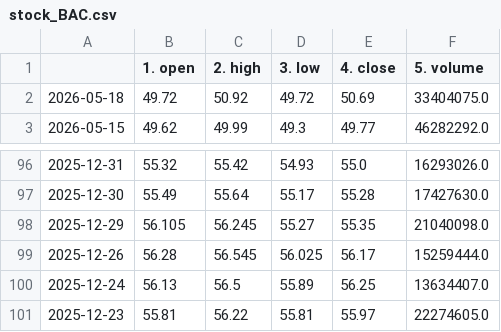
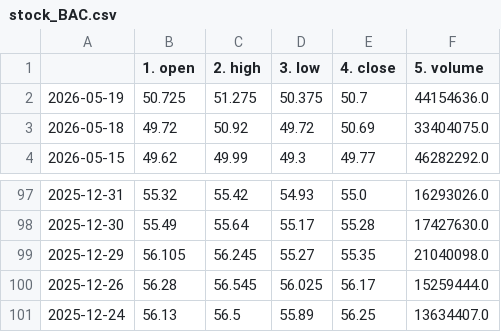
Before and after one commit to Data-Science-Projekt/Data_Science_Projekt_new, a CSV file: data/stock_BAC.csv, drawn as a sheet; only a part is shown, gaps mark what is left out; removed rows and columns are numbered as before the commit, all else as after; the diff names each change by its address in the sheet, - before the commit and + after, or states it on an @@ line.

```diff
--- a/data/stock_BAC.csv
+++ b/data/stock_BAC.csv
+row 2: 2026-05-19 | 50.725 | 51.275 | 50.375 | 50.7 | 44154636.0
-row 101: 2025-12-23 | 55.81 | 56.22 | 55.81 | 55.97 | 22274605.0
```
Also changed, not shown: data/macro_vix.csv, data/stock_AAPL.csv, 4 other files.
